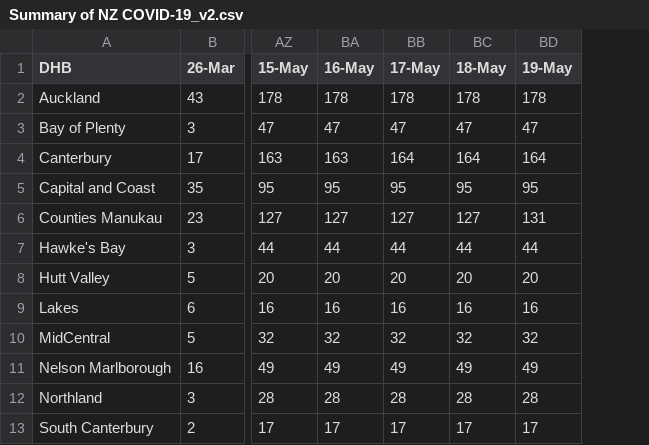
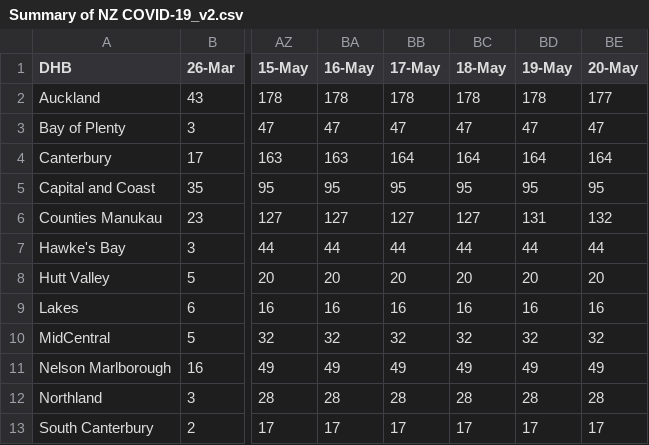
Before and after one commit to IceCube1001/Summary-of-NZ-COVID-19, a CSV file: Summary of NZ COVID-19_v2.csv, drawn as a sheet; only a part is shown, gaps mark what is left out; the diff names each change by its address in the sheet, - before the commit and + after, or states it on an @@ line.

Commit message:
Update Summary of NZ COVID-19_v2.csv

```diff
--- a/Summary of NZ COVID-19_v2.csv
+++ b/Summary of NZ COVID-19_v2.csv
+column BE (20-May), rows 2-13: 177 | 47 | 164 | 95 | 132 | 44 | 20 | 16 | 32 | 49 | 28 | 17
```
